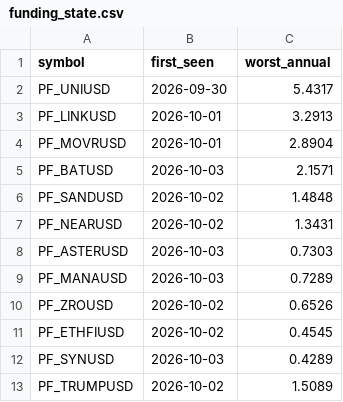
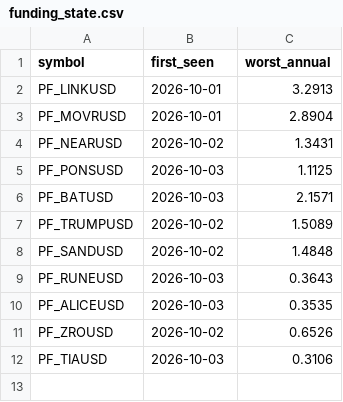
Before and after one commit to Li7wak865/pond-scanner, a CSV file: funding_state.csv, drawn as a sheet.

```diff
--- a/funding_state.csv
+++ b/funding_state.csv
@@ -1,13 +1,12 @@
 symbol,first_seen,worst_annual
-PF_UNIUSD,2026-09-30,5.4317
 PF_LINKUSD,2026-10-01,3.2913
 PF_MOVRUSD,2026-10-01,2.8904
+PF_NEARUSD,2026-10-02,1.3431
+PF_PONSUSD,2026-10-03,1.1125
 PF_BATUSD,2026-10-03,2.1571
+PF_TRUMPUSD,2026-10-02,1.5089
 PF_SANDUSD,2026-10-02,1.4848
-PF_NEARUSD,2026-10-02,1.3431
-PF_ASTERUSD,2026-10-03,0.7303
-PF_MANAUSD,2026-10-03,0.7289
+PF_RUNEUSD,2026-10-03,0.3643
+PF_ALICEUSD,2026-10-03,0.3535
 PF_ZROUSD,2026-10-02,0.6526
-PF_ETHFIUSD,2026-10-02,0.4545
-PF_SYNUSD,2026-10-03,0.4289
-PF_TRUMPUSD,2026-10-02,1.5089
+PF_TIAUSD,2026-10-03,0.3106
```
Also changed, not shown: history.csv, 1 other file.
